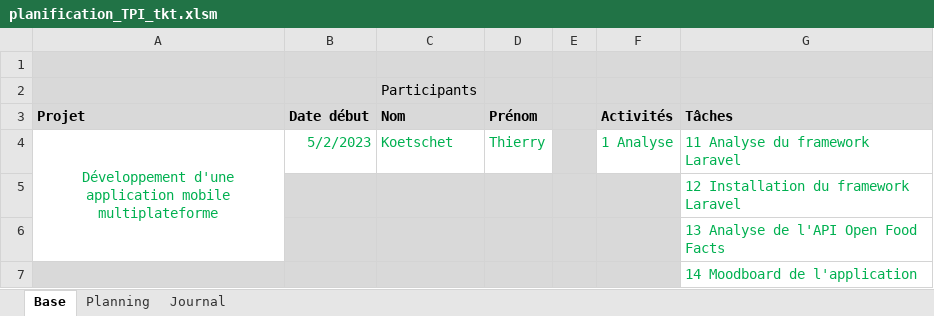
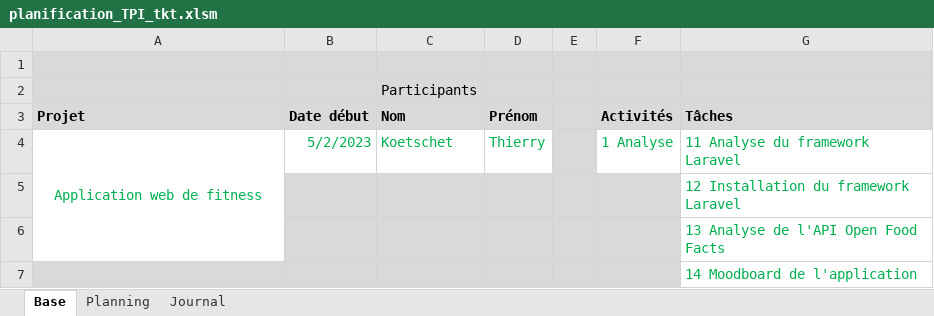
Before and after one commit to ThierryKoetschet/TPI_Thierry_Koetschet, an Excel workbook: planification_TPI_tkt.xlsm, sheet Base, drawn as a sheet; only a part is shown; values as stored, in another font and other column widths than the file's, no borders; the diff names each change by its address in the sheet, - before the commit and + after, or states it on an @@ line.

```diff
--- a/planification_TPI_tkt.xlsm (sheet Base)
+++ b/planification_TPI_tkt.xlsm (sheet Base)
-A4 (Projet): Développement d'une application mobile multiplateforme
+A4 (Projet): Application web de fitness
```
Also changed, not shown: sheet Journal, sheet Planning, 8 other files.
